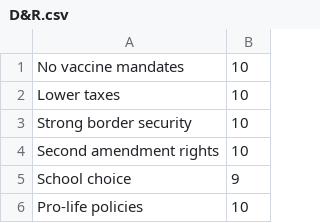
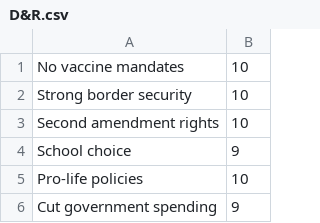
Before and after one commit to brendankroupa/TheNeedle, a CSV file: UB_Hacking/CSV Files/D&R.csv, drawn as a sheet; only a part is shown; the shorter side is filled out with more unchanged rows; the diff names each change by its address in the sheet, - before the commit and + after, or states it on an @@ line.

Commit message:
Update D&R.csv

```diff
--- a/UB_Hacking/CSV Files/D&R.csv
+++ b/UB_Hacking/CSV Files/D&R.csv
-row 2: Lower taxes | 10
```
